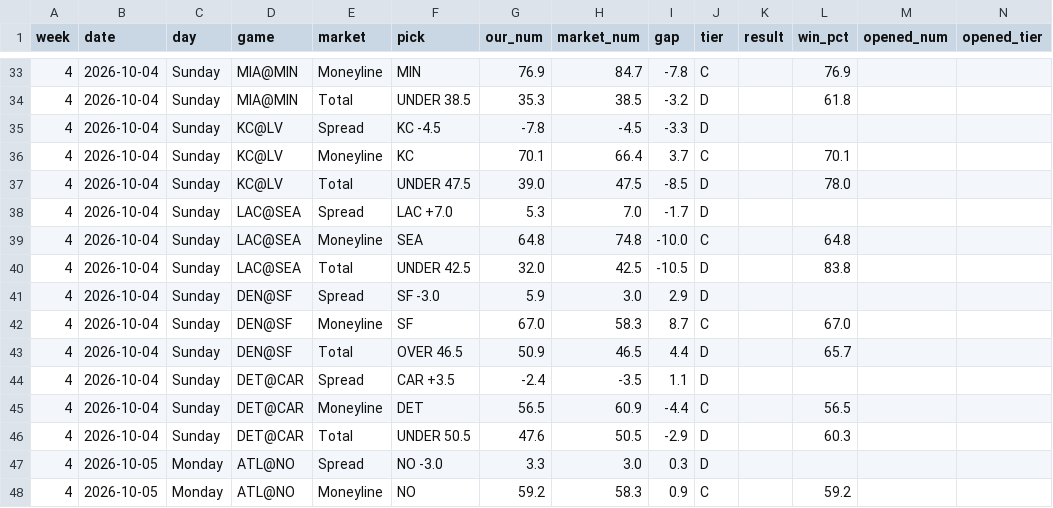
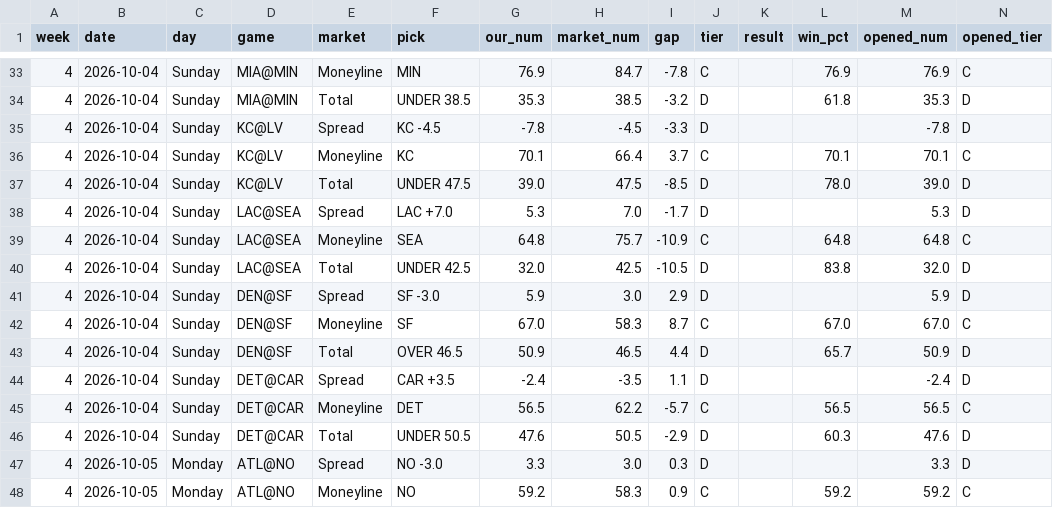
Before and after one commit to fourty2se7en/nfl-card, a CSV file: scripts/ledger_week4.csv, drawn as a sheet; only a part is shown, gaps mark what is left out; the diff covers the shown part only.

```diff
--- a/scripts/ledger_week4.csv
+++ b/scripts/ledger_week4.csv
@@ -33,16 +33,16 @@ week,date,day,game,market,pick,our_num,market_num,gap,tier,result,win_pct,opened
-4,2026-10-04,Sunday,MIA@MIN,Moneyline,MIN,76.9,84.7,-7.8,C,,76.9,,
-4,2026-10-04,Sunday,MIA@MIN,Total,UNDER 38.5,35.3,38.5,-3.2,D,,61.8,,
-4,2026-10-04,Sunday,KC@LV,Spread,KC -4.5,-7.8,-4.5,-3.3,D,,,,
-4,2026-10-04,Sunday,KC@LV,Moneyline,KC,70.1,66.4,3.7,C,,70.1,,
-4,2026-10-04,Sunday,KC@LV,Total,UNDER 47.5,39.0,47.5,-8.5,D,,78.0,,
-4,2026-10-04,Sunday,LAC@SEA,Spread,LAC +7.0,5.3,7.0,-1.7,D,,,,
-4,2026-10-04,Sunday,LAC@SEA,Moneyline,SEA,64.8,74.8,-10.0,C,,64.8,,
-4,2026-10-04,Sunday,LAC@SEA,Total,UNDER 42.5,32.0,42.5,-10.5,D,,83.8,,
-4,2026-10-04,Sunday,DEN@SF,Spread,SF -3.0,5.9,3.0,2.9,D,,,,
-4,2026-10-04,Sunday,DEN@SF,Moneyline,SF,67.0,58.3,8.7,C,,67.0,,
-4,2026-10-04,Sunday,DEN@SF,Total,OVER 46.5,50.9,46.5,4.4,D,,65.7,,
-4,2026-10-04,Sunday,DET@CAR,Spread,CAR +3.5,-2.4,-3.5,1.1,D,,,,
-4,2026-10-04,Sunday,DET@CAR,Moneyline,DET,56.5,60.9,-4.4,C,,56.5,,
-4,2026-10-04,Sunday,DET@CAR,Total,UNDER 50.5,47.6,50.5,-2.9,D,,60.3,,
-4,2026-10-05,Monday,ATL@NO,Spread,NO -3.0,3.3,3.0,0.3,D,,,,
-4,2026-10-05,Monday,ATL@NO,Moneyline,NO,59.2,58.3,0.9,C,,59.2,,
+4,2026-10-04,Sunday,MIA@MIN,Moneyline,MIN,76.9,84.7,-7.8,C,,76.9,76.9,C
+4,2026-10-04,Sunday,MIA@MIN,Total,UNDER 38.5,35.3,38.5,-3.2,D,,61.8,35.3,D
+4,2026-10-04,Sunday,KC@LV,Spread,KC -4.5,-7.8,-4.5,-3.3,D,,,-7.8,D
+4,2026-10-04,Sunday,KC@LV,Moneyline,KC,70.1,66.4,3.7,C,,70.1,70.1,C
+4,2026-10-04,Sunday,KC@LV,Total,UNDER 47.5,39.0,47.5,-8.5,D,,78.0,39.0,D
+4,2026-10-04,Sunday,LAC@SEA,Spread,LAC +7.0,5.3,7.0,-1.7,D,,,5.3,D
+4,2026-10-04,Sunday,LAC@SEA,Moneyline,SEA,64.8,75.7,-10.9,C,,64.8,64.8,C
+4,2026-10-04,Sunday,LAC@SEA,Total,UNDER 42.5,32.0,42.5,-10.5,D,,83.8,32.0,D
+4,2026-10-04,Sunday,DEN@SF,Spread,SF -3.0,5.9,3.0,2.9,D,,,5.9,D
+4,2026-10-04,Sunday,DEN@SF,Moneyline,SF,67.0,58.3,8.7,C,,67.0,67.0,C
+4,2026-10-04,Sunday,DEN@SF,Total,OVER 46.5,50.9,46.5,4.4,D,,65.7,50.9,D
+4,2026-10-04,Sunday,DET@CAR,Spread,CAR +3.5,-2.4,-3.5,1.1,D,,,-2.4,D
+4,2026-10-04,Sunday,DET@CAR,Moneyline,DET,56.5,62.2,-5.7,C,,56.5,56.5,C
+4,2026-10-04,Sunday,DET@CAR,Total,UNDER 50.5,47.6,50.5,-2.9,D,,60.3,47.6,D
+4,2026-10-05,Monday,ATL@NO,Spread,NO -3.0,3.3,3.0,0.3,D,,,3.3,D
+4,2026-10-05,Monday,ATL@NO,Moneyline,NO,59.2,58.3,0.9,C,,59.2,59.2,C
```
Also changed, not shown: 78 edited cells elsewhere in this file, scripts/ledger_history.csv, site/ledger_week4.csv, 5 other files.
